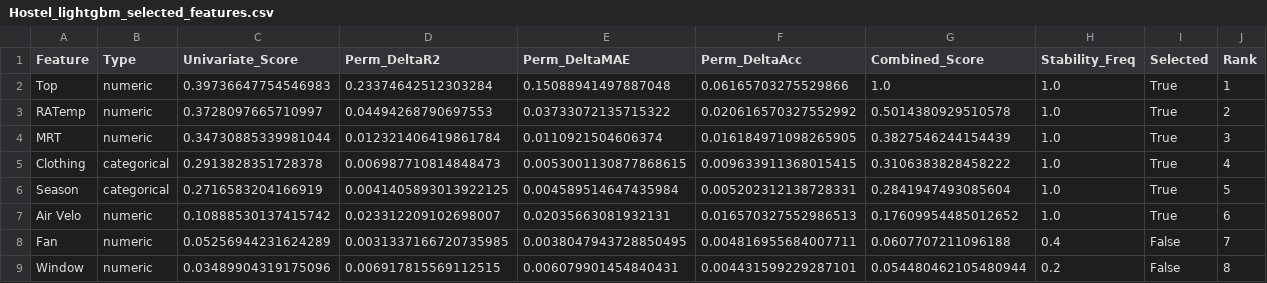
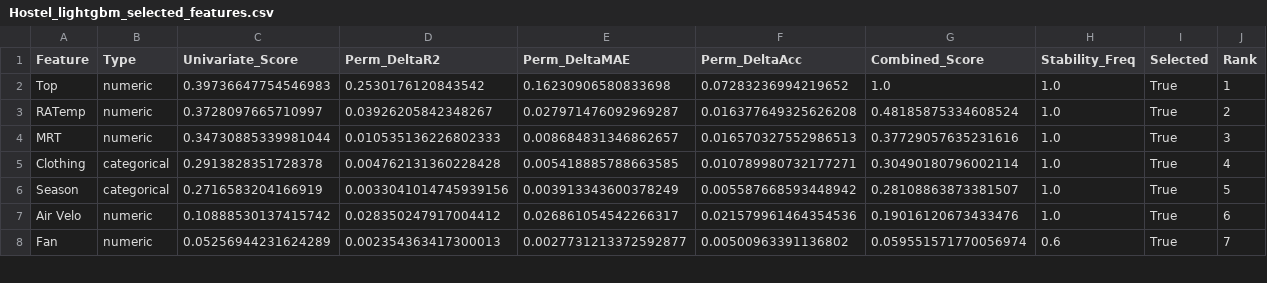
Before and after one commit to ShubhamSinghCMR/Research-Thermal-Comfort-Prediction, a CSV file: Environment Specific Thermal Sensation Prediction/output/Hostel_lightgbm_selected_features.csv, drawn as a sheet; only a part is shown; the diff covers the shown part only.

```diff
--- a/Environment Specific Thermal Sensation Prediction/output/Hostel_lightgbm_selected_features.csv
+++ b/Environment Specific Thermal Sensation Prediction/output/Hostel_lightgbm_selected_features.csv
@@ -1,9 +1,8 @@
 Feature,Type,Univariate_Score,Perm_DeltaR2,Perm_DeltaMAE,Perm_DeltaAcc,Combined_Score,Stability_Freq,Selected,Rank
-Top,numeric,0.39736647754546983,0.23374642512303284,0.15088941497887048,0.06165703275529866,1.0,1.0,True,1
-RATemp,numeric,0.3728097665710997,0.04494268790697553,0.03733072135715322,0.020616570327552992,0.5014380929510578,1.0,True,2
-MRT,numeric,0.34730885339981044,0.012321406419861784,0.0110921504606374,0.016184971098265905,0.3827546244154439,1.0,True,3
-Clothing,categorical,0.2913828351728378,0.006987710814848473,0.0053001130877868615,0.009633911368015415,0.3106383828458222,1.0,True,4
-Season,categorical,0.2716583204166919,0.0041405893013922125,0.004589514647435984,0.005202312138728331,0.2841947493085604,1.0,True,5
-Air Velo,numeric,0.10888530137415742,0.023312209102698007,0.02035663081932131,0.016570327552986513,0.17609954485012652,1.0,True,6
-Fan,numeric,0.05256944231624289,0.0031337166720735985,0.0038047943728850495,0.004816955684007711,0.0607707211096188,0.4,False,7
-Window,numeric,0.03489904319175096,0.006917815569112515,0.006079901454840431,0.004431599229287101,0.054480462105480944,0.2,False,8
+Top,numeric,0.39736647754546983,0.2530176120843542,0.16230906580833698,0.07283236994219652,1.0,1.0,True,1
+RATemp,numeric,0.3728097665710997,0.03926205842348267,0.027971476092969287,0.016377649325626208,0.48185875334608524,1.0,True,2
+MRT,numeric,0.34730885339981044,0.010535136226802333,0.008684831346862657,0.016570327552986513,0.37729057635231616,1.0,True,3
+Clothing,categorical,0.2913828351728378,0.004762131360228428,0.005418885788663585,0.010789980732177271,0.30490180796002114,1.0,True,4
+Season,categorical,0.2716583204166919,0.0033041014745939156,0.003913343600378249,0.005587668593448942,0.28108863873381507,1.0,True,5
+Air Velo,numeric,0.10888530137415742,0.028350247917004412,0.026861054542266317,0.021579961464354536,0.19016120673433476,1.0,True,6
+Fan,numeric,0.05256944231624289,0.002354363417300013,0.0027731213372592877,0.00500963391136802,0.059551571770056974,0.6,True,7
```
Also changed, not shown: 1 added row and 13 edited cells elsewhere in this file, Environment Specific Thermal Sensation Prediction/output/Combined_Enviroment_Wise_elasticnet_selected_features.csv, Environment Specific Thermal Sensation Prediction/output/Combined_Enviroment_Wise_lightgbm_selected_features.csv, 32 other files.
